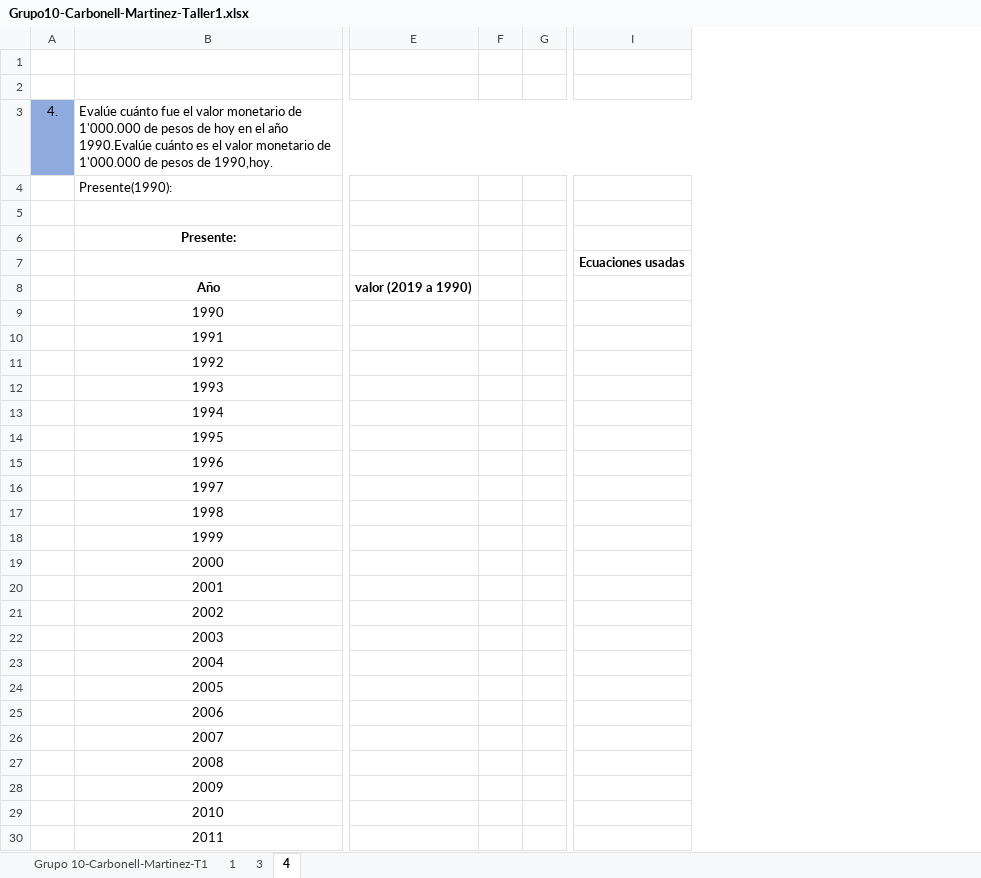
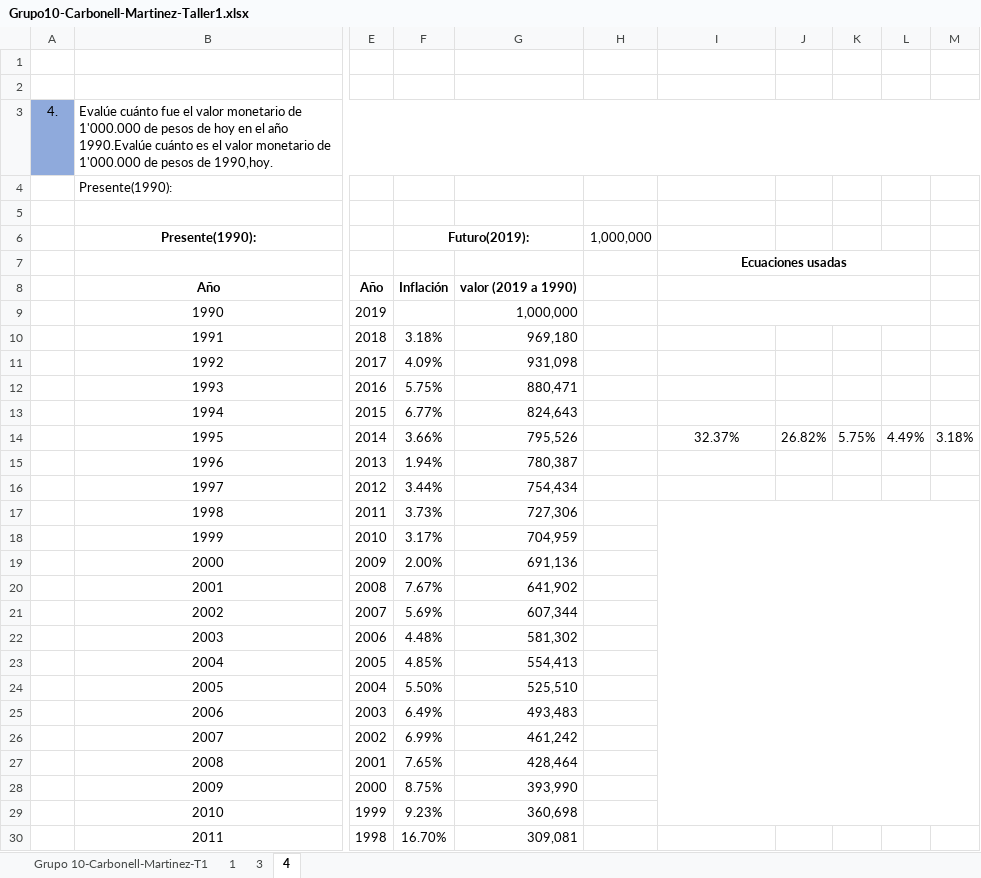
Before and after one commit to mafecarbo/Ingeco, an Excel workbook: Docs/Grupo10-Carbonell-Martinez-Taller1.xlsx, sheet 4, drawn as a sheet; only a part is shown, gaps mark what is left out; values as stored, in another font and other column widths than the file's, no borders; charts and pictures not drawn; removed rows and columns are numbered as before the commit, all else as after; rows hold the shown columns only; the diff covers the shown part only; the diff names each change by its address in the sheet, - before the commit and + after, or states it on an @@ line.

Commit message:
punto 29

```diff
--- a/Docs/Grupo10-Carbonell-Martinez-Taller1.xlsx (sheet 4)
+++ b/Docs/Grupo10-Carbonell-Martinez-Taller1.xlsx (sheet 4)
-column E, row 8: valor (2019 a 1990)
-column F, empty
-column G, empty
+column E, rows 8-30: Año | 2019 | 2018 | 2017 | 2016 | 2015 | 2014 | 2013 | 2012 | 2011 | 2010 | 2009 | 2008 | 2007 | 2006 | 2005 | 2004 | 2003 | 2002 | 2001 | 2000 | 1999 | 1998
+column F, rows 8-30: Inflación |  | 3.18% | 4.09% | 5.75% | 6.77% | 3.66% | 1.94% | 3.44% | 3.73% | 3.17% | 2.00% | 7.67% | 5.69% | 4.48% | 4.85% | 5.50% | 6.49% | 6.99% | 7.65% | 8.75% | 9.23% | 16.70%
+column G, rows 8-30: valor (2019 a 1990) | 1,000,000 | 969,180 | 931,098 | 880,471 | 824,643 | 795,526 | 780,387 | 754,434 | 727,306 | 704,959 | 691,136 | 641,902 | 607,344 | 581,302 | 554,413 | 525,510 | 493,483 | 461,242 | 428,464 | 393,990 | 360,698 | 309,081
+column H, empty
+column J, row 14: 26.82%
+column K, row 14: 5.75%
+column L, row 14: 4.49%
+column M, row 14: 3.18%
-row 6:  | Presente:
+row 6:  | Presente(1990): |  | Futuro(2019): |  | 1,000,000
+I7:L7 merged
+I8:L8 merged
+I9:L9 merged
-I14: (empty)
+I14: 32.37%
+I17:M29 merged
```
Also changed, not shown: 2 added rows, 1 removed column, 2 edited cells, cell formats and merged cells elsewhere in this sheet, formulas that keep their value, charts or pictures.
